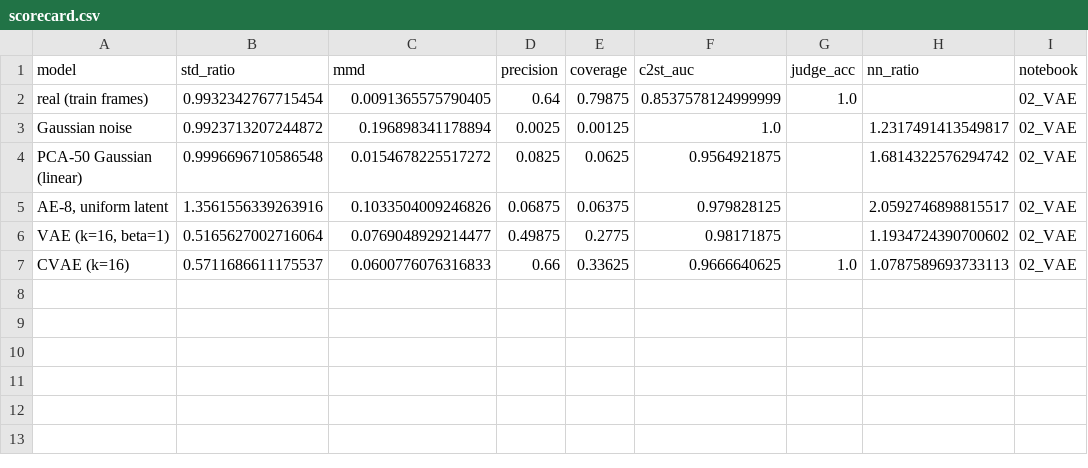
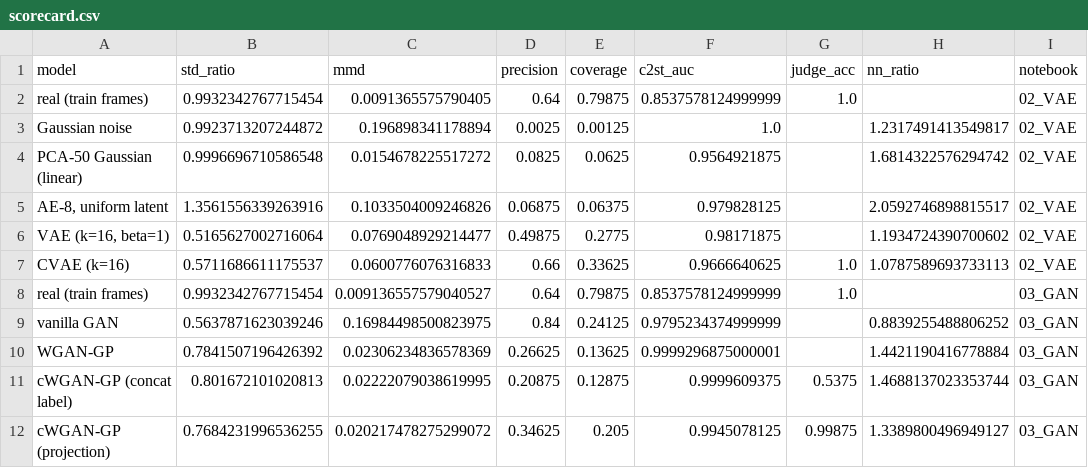
Before and after one commit to LRCole3/Protein_Design, a CSV file: ppi_deep_learning/results/scorecard.csv, drawn as a sheet; the diff names each change by its address in the sheet, - before the commit and + after, or states it on an @@ line.

Commit message:
Add notebook 03: GANs, WGAN-GP and projection-conditional GANs
Vanilla GAN with a live mode-collapse demonstration, WGAN-GP with gradient penalty, label-concatenation vs projection-discriminator conditioning, and a VAE/GAN comparison on the shared scorecard. Scorecard rows for notebook 03 added; README updated.

```diff
--- a/ppi_deep_learning/results/scorecard.csv
+++ b/ppi_deep_learning/results/scorecard.csv
+row 8: real (train frames) | 0.9932342767715454 | 0.009136557579040527 | 0.64 | 0.79875 | 0.8537578124999999 | 1.0 |  | 03_GAN
+row 9: vanilla GAN | 0.5637871623039246 | 0.16984498500823975 | 0.84 | 0.24125 | 0.9795234374999999 |  | 0.8839255488806252 | 03_GAN
+row 10: WGAN-GP | 0.7841507196426392 | 0.02306234836578369 | 0.26625 | 0.13625 | 0.9999296875000001 |  | 1.4421190416778884 | 03_GAN
+row 11: cWGAN-GP (concat label) | 0.801672101020813 | 0.02222079038619995 | 0.20875 | 0.12875 | 0.9999609375 | 0.5375 | 1.4688137023353744 | 03_GAN
+row 12: cWGAN-GP (projection) | 0.7684231996536255 | 0.020217478275299072 | 0.34625 | 0.205 | 0.9945078125 | 0.99875 | 1.3389800496949127 | 03_GAN
```
Also changed, not shown: 2 other files.
